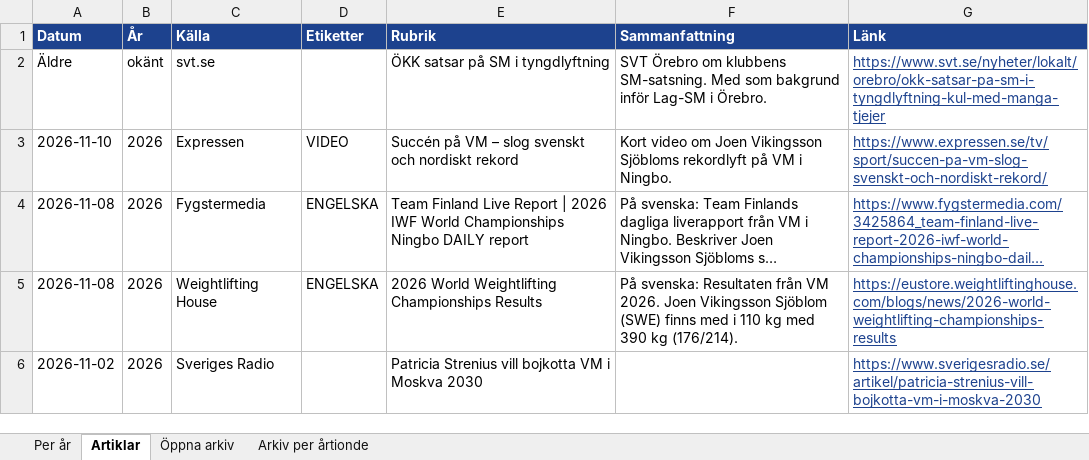
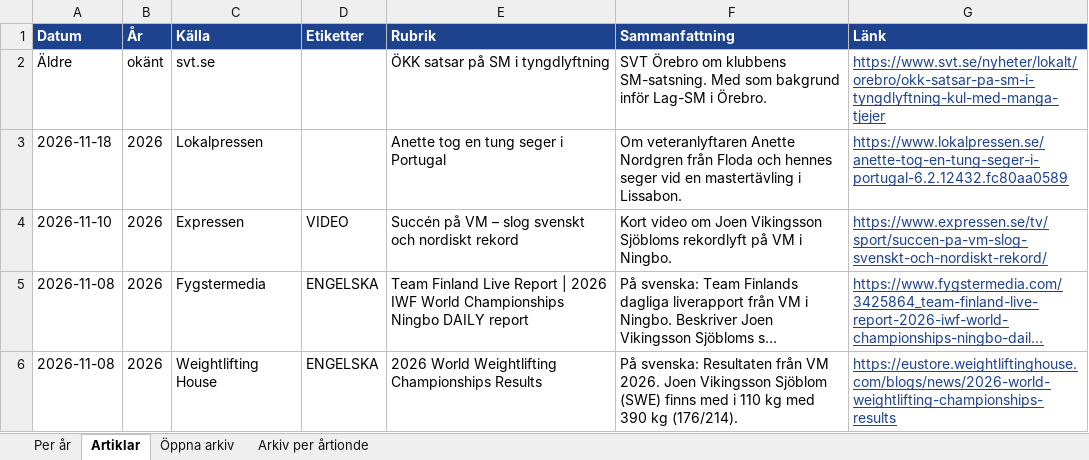
Before and after one commit to eliashejdenberg/nyhetss-kning, an Excel workbook: arkiv/tyngdlyftning_i_media.xlsx, sheet Artiklar, drawn as a sheet; only a part is shown; the shorter side is filled out with more unchanged rows; long unchanged cells end in …; values as stored, in another font and other column widths than the file's, no borders; the diff names each change by its address in the sheet, - before the commit and + after, or states it on an @@ line.

```diff
--- a/arkiv/tyngdlyftning_i_media.xlsx (sheet Artiklar)
+++ b/arkiv/tyngdlyftning_i_media.xlsx (sheet Artiklar)
+row 3: 2026-11-18 | 2026 | Lokalpressen |  | Anette tog en tung seger i Portugal | Om veteranlyftaren Anette Nordgren från Floda och hennes seger vid en mastertävling i Lissabon. | https://www.lokalpressen.se/anette-tog-en-tung-seger-i-portugal-6.2.12432.fc80aa0589
```
Also changed, not shown: sheet Per år, 8 other files.
